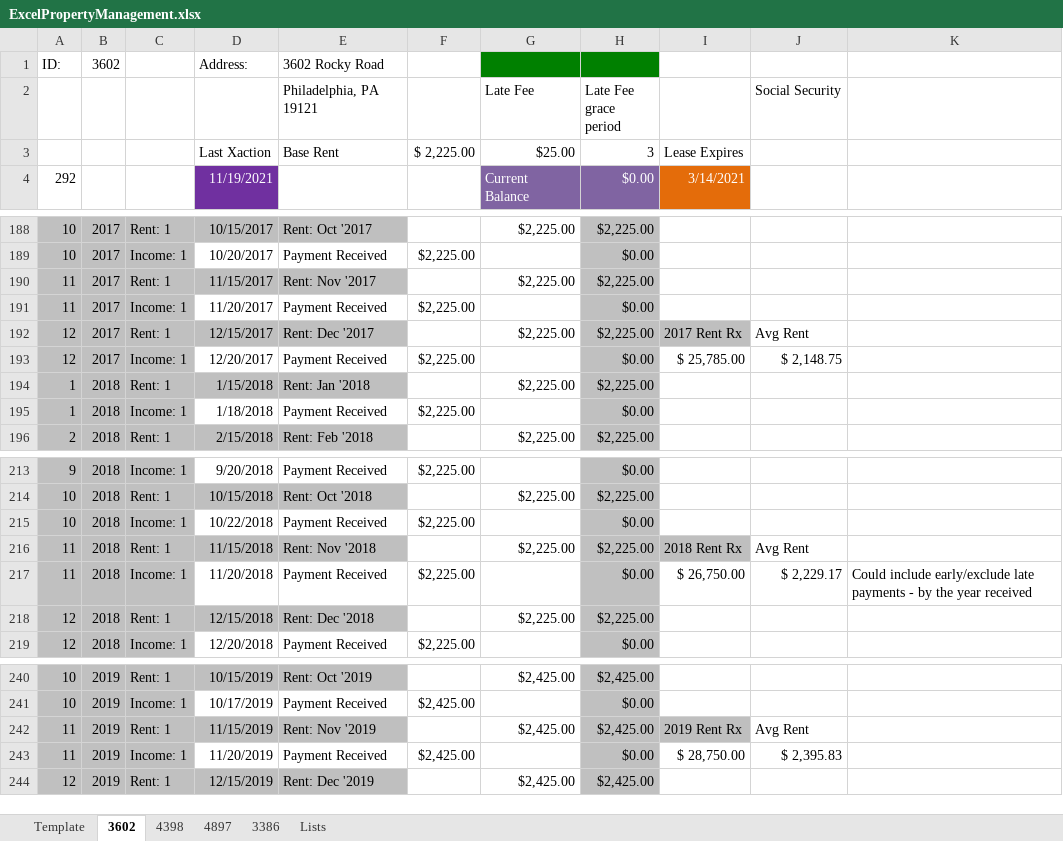
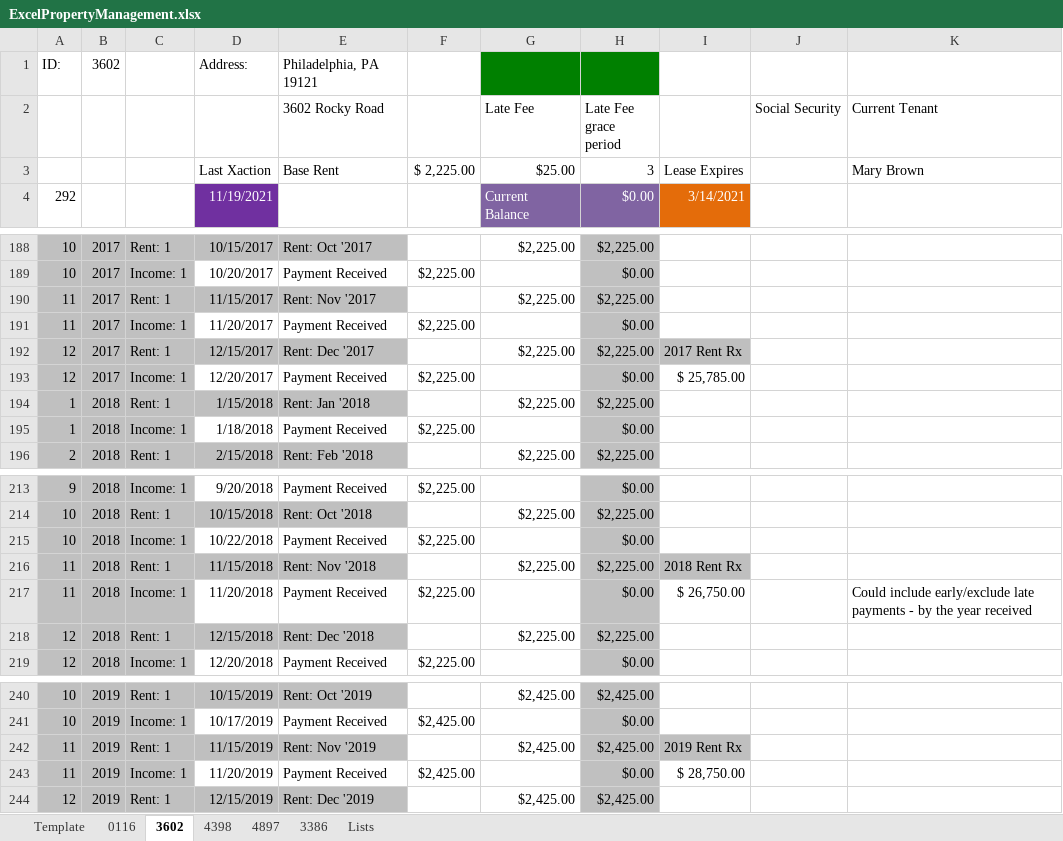
Before and after one commit to aazacco94/ExcelPropertyManagement_App, an Excel workbook: ExcelPropertyManagement.xlsx, sheet 3602, drawn as a sheet; only a part is shown, gaps mark what is left out; values as stored, in another font and other column widths than the file's, no borders; the diff names each change by its address in the sheet, - before the commit and + after, or states it on an @@ line.

Commit message:
New Tenant form works

```diff
--- a/ExcelPropertyManagement.xlsx (sheet 3602)
+++ b/ExcelPropertyManagement.xlsx (sheet 3602)
+sheet tab: 0116
-E1 (3602 Rocky Road): 3602 Rocky Road
+E1 (3602 Rocky Road): Philadelphia, PA 19121
-E2: Philadelphia, PA 19121
+E2: 3602 Rocky Road
-K2: (empty)
+K2: Current Tenant
-K3 (Current Tenant): (empty)
+K3 (Current Tenant): Mary Brown
-J192 (Social Security): Avg Rent
+J192 (Social Security): (empty)
-J193 (Social Security): $ 2,148.75
+J193 (Social Security): (empty)
-J216 (Social Security): Avg Rent
+J216 (Social Security): (empty)
-J217 (Social Security): $ 2,229.17
+J217 (Social Security): (empty)
-J242 (Social Security): Avg Rent
+J242 (Social Security): (empty)
-J243 (Social Security): $ 2,395.83
+J243 (Social Security): (empty)
```
Also changed, not shown: sheet 3386, sheet 4897, sheet 4398, formulas that keep their value, EPM_Program.xlsm.
